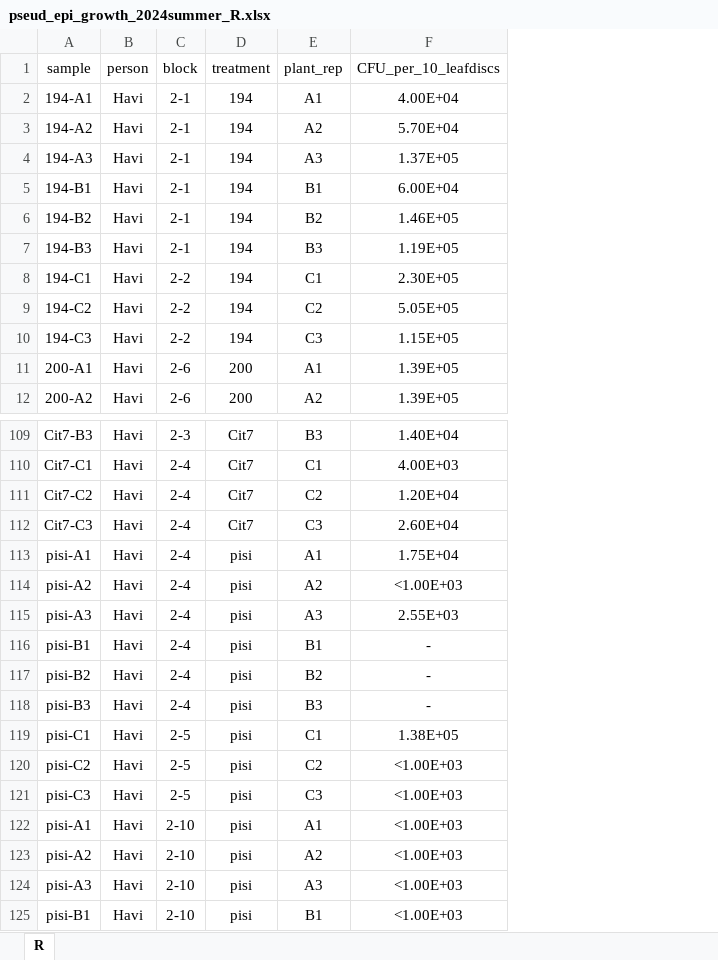
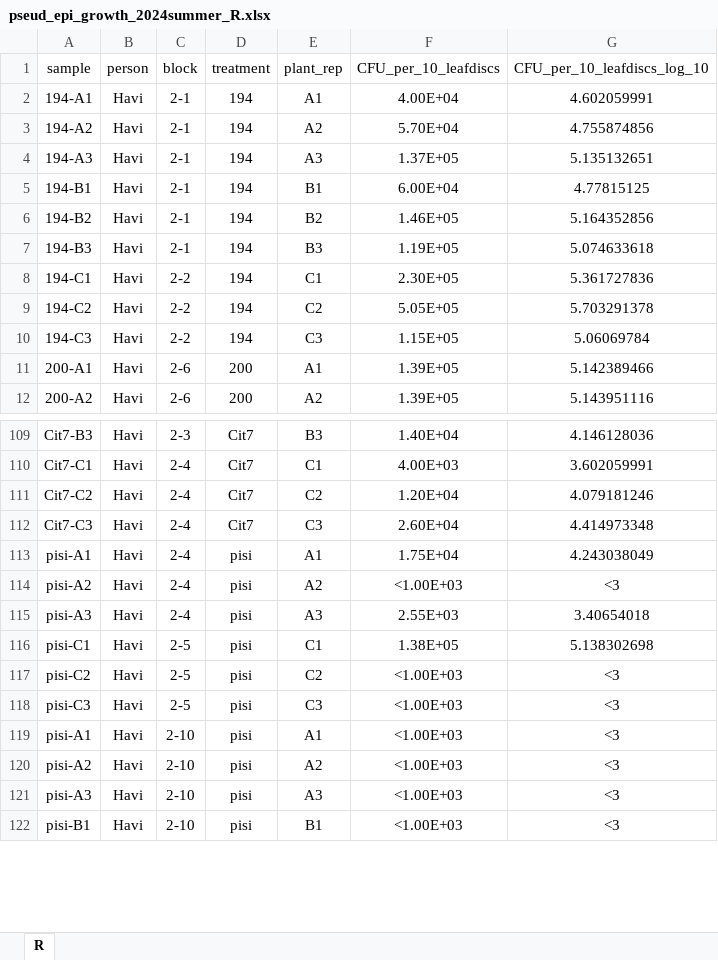
Before and after one commit to Hendry-Lab/pseud_epi_growth, an Excel workbook: data/pseud_epi_growth_2024summer_R.xlsx, sheet R, drawn as a sheet; only a part is shown, gaps mark what is left out; values as stored, in another font and other column widths than the file's, no borders; table styles not drawn; removed rows and columns are numbered as before the commit, all else as after; the diff names each change by its address in the sheet, - before the commit and + after, or states it on an @@ line.

```diff
--- a/data/pseud_epi_growth_2024summer_R.xlsx (sheet R)
+++ b/data/pseud_epi_growth_2024summer_R.xlsx (sheet R)
+column G (CFU_per_10_leafdiscs_log_10), rows 2-12: 4.602059991 | 4.755874856 | 5.135132651 | 4.77815125 | 5.164352856 | 5.074633618 | 5.361727836 | 5.703291378 | 5.06069784 | 5.142389466 | 5.143951116; rows 109-122: 4.146128036 | 3.602059991 | 4.079181246 | 4.414973348 | 4.243038049 | <3 | 3.40654018 | 5.138302698 | <3 | <3 | <3 | <3 | <3 | <3
-row 116: pisi-B1 | Havi | 2-4 | pisi | B1 | -
-row 117: pisi-B2 | Havi | 2-4 | pisi | B2 | -
-row 118: pisi-B3 | Havi | 2-4 | pisi | B3 | -
```
Also changed, not shown: 8 other files.
